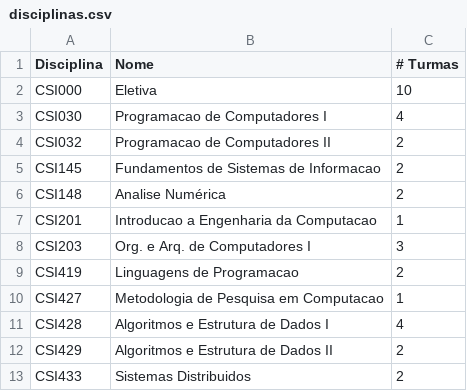
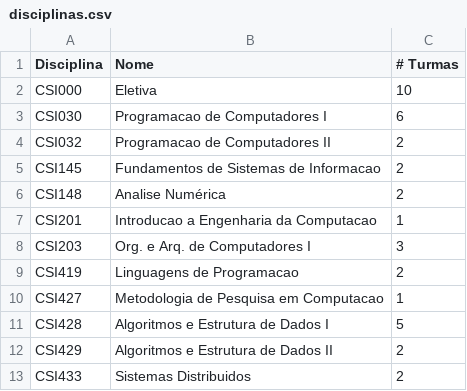
Before and after one commit to Filipey/AEDS3-TP02, a CSV file: dataset/disciplinas.csv, drawn as a sheet; only a part is shown.

Commit message:
fix: updated subjects data

```diff
--- a/dataset/disciplinas.csv
+++ b/dataset/disciplinas.csv
@@ -2,3 +2,3 @@
 CSI000;Eletiva;10
-CSI030;Programacao de Computadores I;4
+CSI030;Programacao de Computadores I;6
 CSI032;Programacao de Computadores II;2
@@ -10,3 +10,3 @@ CSI419;Linguagens de Programacao;2
 CSI427;Metodologia de Pesquisa em Computacao;1
-CSI428;Algoritmos e Estrutura de Dados I;4
+CSI428;Algoritmos e Estrutura de Dados I;5
 CSI429;Algoritmos e Estrutura de Dados II;2
```
